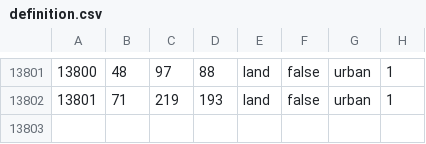
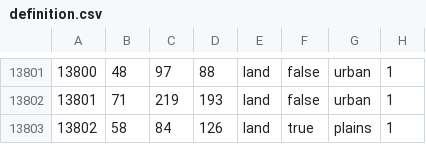
Before and after one commit to Kama-Pushka/Kursach-Fizika, a CSV file: map/definition.csv, drawn as a sheet; only a part is shown, gaps mark what is left out.

```diff
--- a/map/definition.csv
+++ b/map/definition.csv
@@ -13802 +13802,2 @@
 13801;71;219;193;land;false;urban;1
+13802;58;84;126;land;true;plains;1
```
Also changed, not shown: 20 other files.
